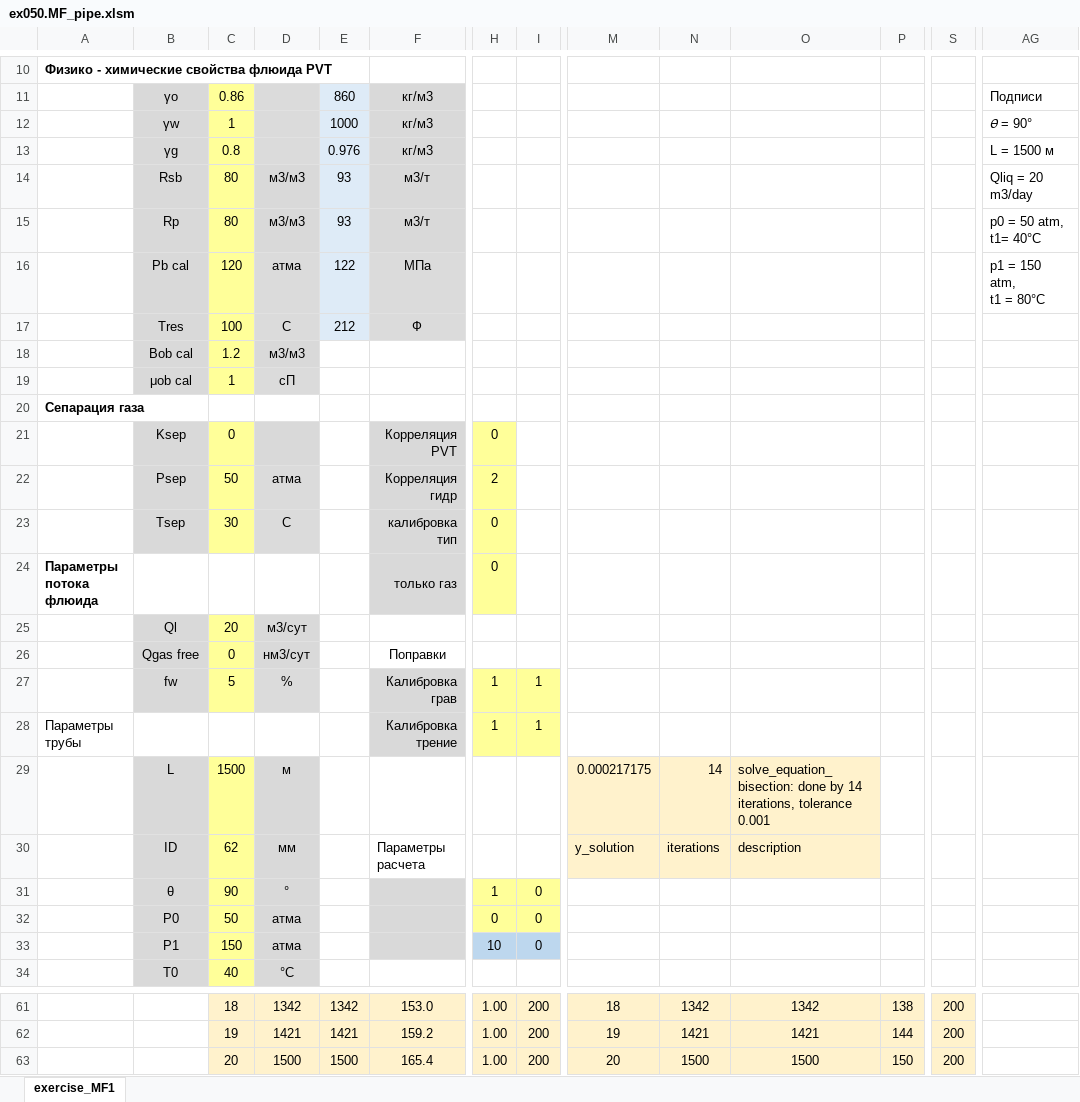
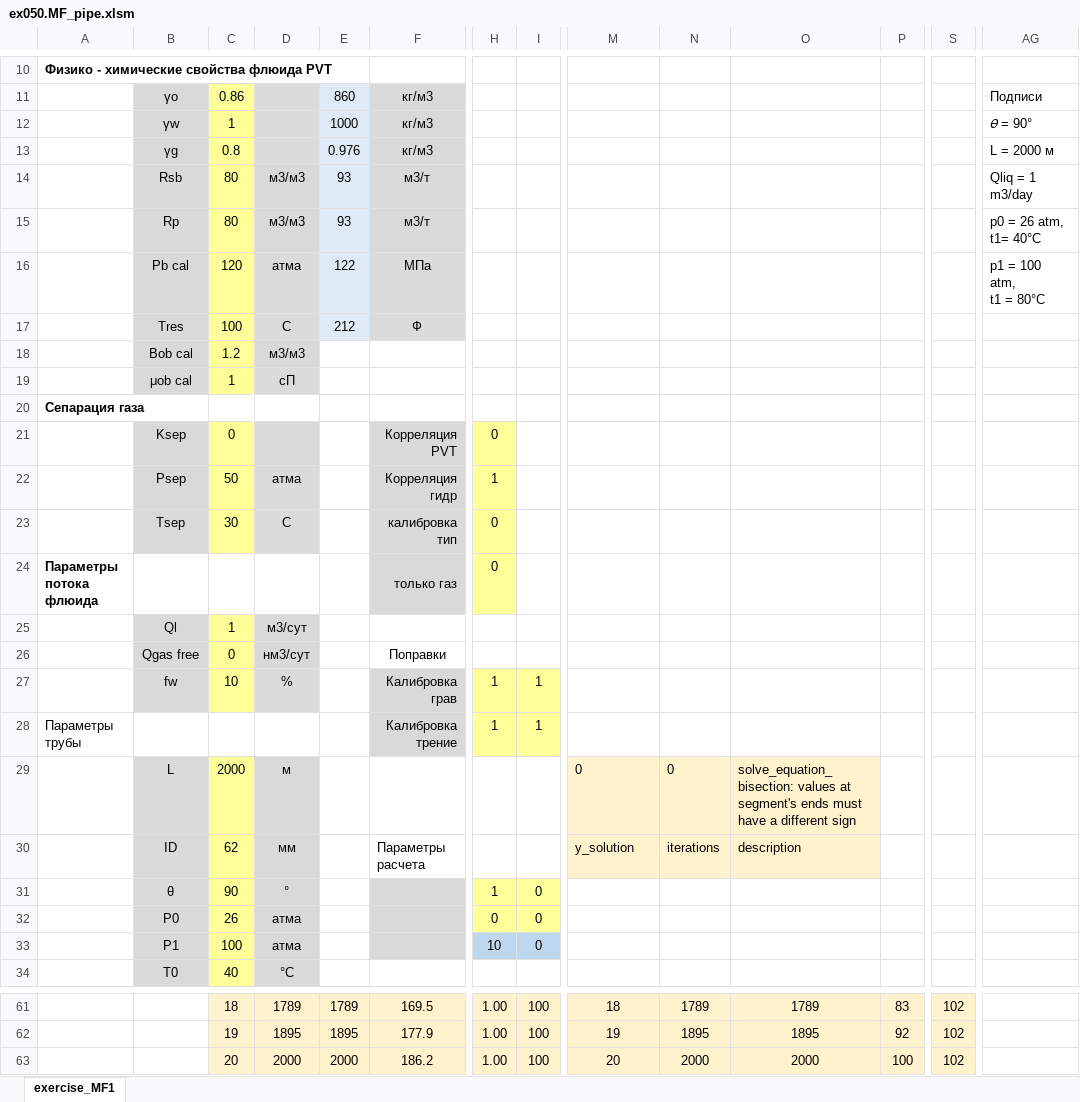
Before and after one commit to unifloc/unifloc_vba, an Excel workbook: examples/ex050.MF_pipe.xlsm, sheet exercise_MF1, drawn as a sheet; only a part is shown, gaps mark what is left out; values as stored, in another font and other column widths than the file's, no borders; charts and pictures not drawn; removed rows and columns are numbered as before the commit, all else as after; rows hold the shown columns only; ↵ is a line break in a cell; the diff covers the shown part only; the diff names each change by its address in the sheet, - before the commit and + after, or states it on an @@ line.

```diff
--- a/examples/ex050.MF_pipe.xlsm (sheet exercise_MF1)
+++ b/examples/ex050.MF_pipe.xlsm (sheet exercise_MF1)
-AG13: L = 1500 м
+AG13: L = 2000 м
-AG14: Qliq = 20 m3/day
+AG14: Qliq = 1 m3/day
-AG15: p0 = 50 atm, ↵ t1= 40°C
+AG15: p0 = 26 atm, ↵ t1= 40°C
-AG16: p1 = 150 atm, ↵ t1 = 80°C
+AG16: p1 = 100 atm, ↵ t1 = 80°C
-H22: 2
+H22: 1
-C25: 20
+C25: 1
-C27: 5
+C27: 10
-row 29:  | L | 1500 | м |  |  |  |  | 0.000217175 | 14 | solve_equation_bisection: done by 14 iterations, tolerance 0.001
+row 29:  | L | 2000 | м |  |  |  |  | 0 | 0 | solve_equation_bisection: values at segment's ends must have a different sign
-C32: 50
+C32: 26
-C33: 150
+C33: 100
-D61: 1342
+D61: 1789
-E61: 1342
+E61: 1789
-F61: 153.0
+F61: 169.5
-I61:I63: 200
+I61:I63: 100
-N61: 1342
+N61: 1789
-O61: 1342
+O61: 1789
-P61: 138
+P61: 83
-S61:S63: 200
+S61:S63: 102
-D62: 1421
+D62: 1895
-E62: 1421
+E62: 1895
-F62: 159.2
+F62: 177.9
-N62: 1421
+N62: 1895
-O62: 1421
+O62: 1895
-P62: 144
+P62: 92
-D63: 1500
+D63: 2000
-E63: 1500
+E63: 2000
-F63: 165.4
+F63: 186.2
-N63: 1500
+N63: 2000
-O63: 1500
+O63: 2000
-P63: 150
+P63: 100
```
Also changed, not shown: 16 added rows, 16 removed rows and 14 edited cells elsewhere in this sheet, charts or pictures, 2 other files.
